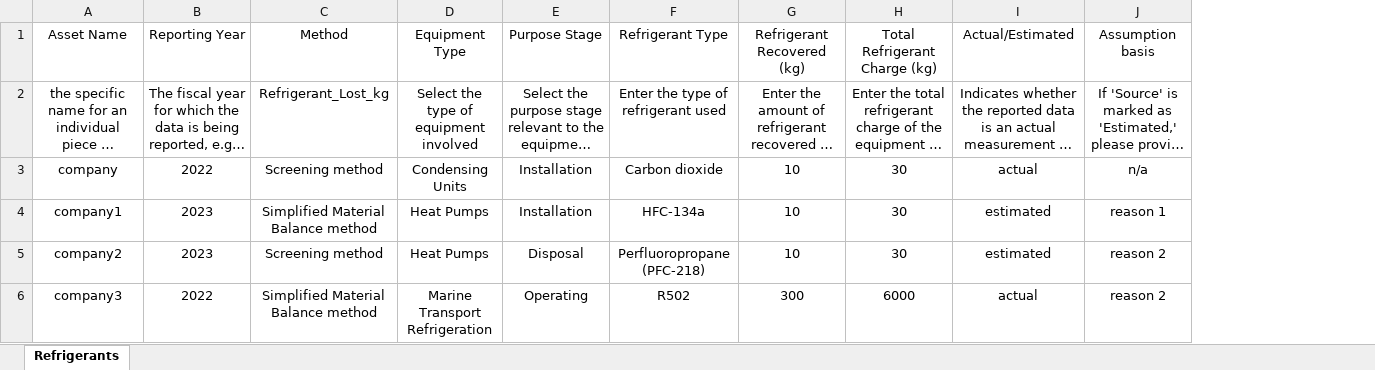
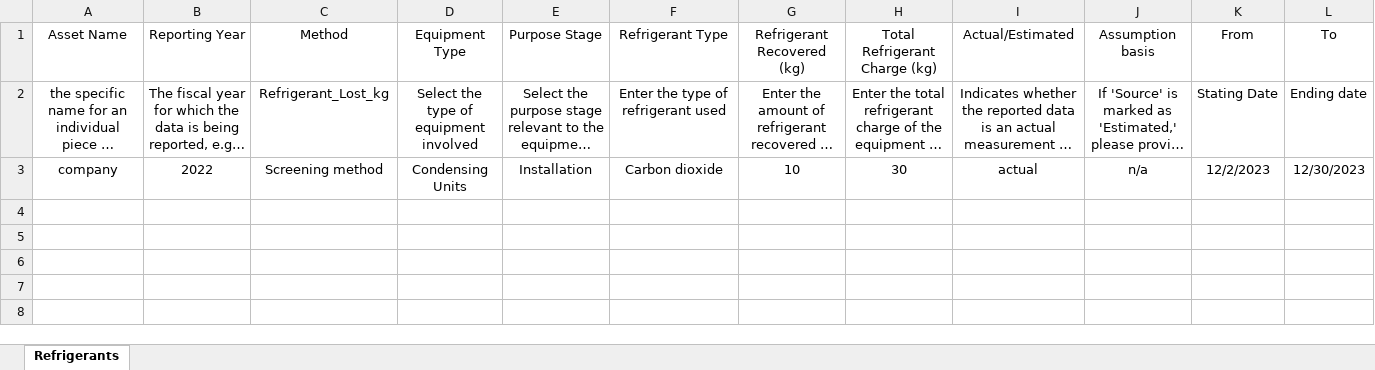
Before and after one commit to levelupesg2/Batch-input-Page, an Excel workbook: Templates-V2/Refrigerants.xlsx, sheet Refrigerants, drawn as a sheet; long unchanged cells end in …; values as stored, in another font and other column widths than the file's, no borders; table styles not drawn; removed rows and columns are numbered as before the commit, all else as after; the diff names each change by its address in the sheet, - before the commit and + after, or states it on an @@ line.

```diff
--- a/Templates-V2/Refrigerants.xlsx (sheet Refrigerants)
+++ b/Templates-V2/Refrigerants.xlsx (sheet Refrigerants)
+column K (From), rows 2-3: Stating Date | 12/2/2023
+column L (To), rows 2-3: Ending date | 12/30/2023
-row 4: company1 | 2023 | Simplified Material Balance method | Heat Pumps | Installation | HFC-134a | 10 | 30 | estimated | reason 1
-row 5: company2 | 2023 | Screening method | Heat Pumps | Disposal | Perfluoropropane (PFC-218) | 10 | 30 | estimated | reason 2
-row 6: company3 | 2022 | Simplified Material Balance method | Marine Transport Refrigeration | Operating | R502 | 300 | 6000 | actual | reason 2
```
Also changed, not shown: Templates-V2/Heat_and_Steam.xlsx, Templates-V2/Natural_Gas.xlsx, 4 other files.
